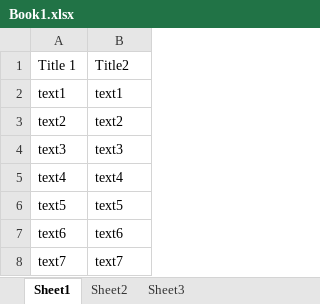
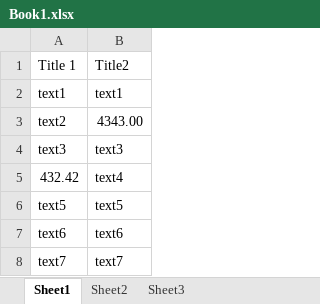
Before and after one commit to technoStudy/apache-poi-b3, an Excel workbook: src/main/resources/Book1.xlsx, sheet Sheet1, drawn as a sheet; values as stored, in another font and other column widths than the file's, no borders; the diff names each change by its address in the sheet, - before the commit and + after, or states it on an @@ line.

```diff
--- a/src/main/resources/Book1.xlsx (sheet Sheet1)
+++ b/src/main/resources/Book1.xlsx (sheet Sheet1)
-B3: text2
+B3: 4343.00
-A5: text4
+A5: 432.42
```
Also changed, not shown: 1 other file.
